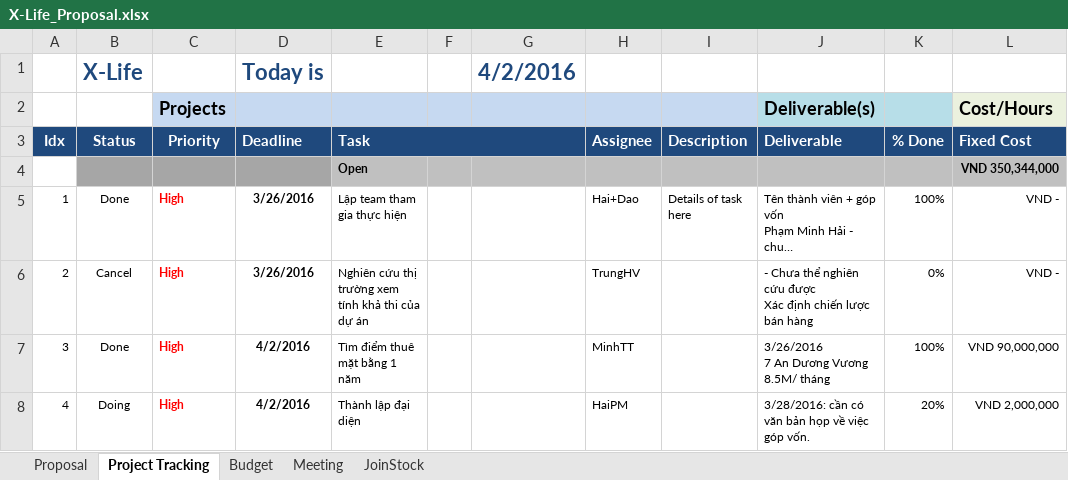
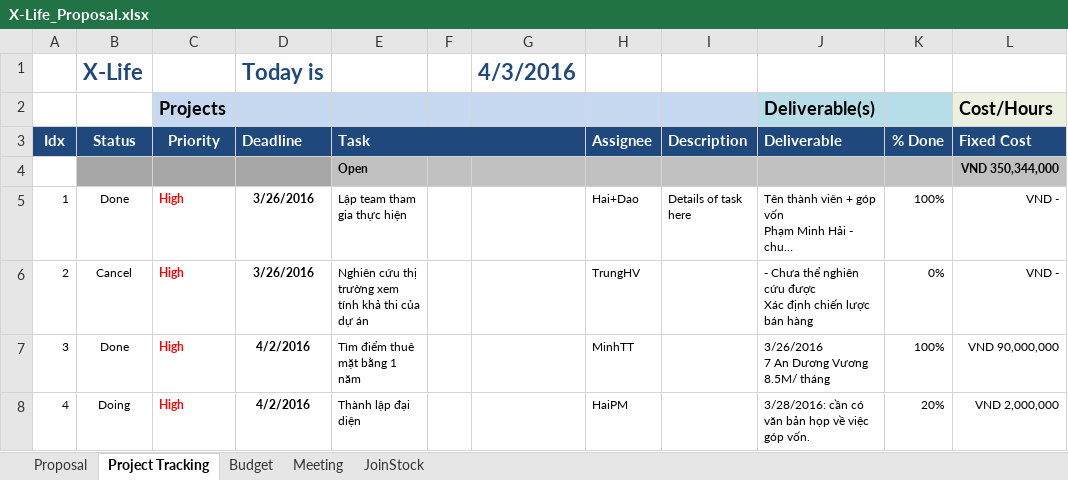
Before and after one commit to phamminhhai8x/X-Life, an Excel workbook: WIP/Plans/X-Life_Proposal.xlsx, sheet Project Tracking, drawn as a sheet; only a part is shown; long unchanged cells end in …; values as stored, in another font and other column widths than the file's, no borders; conditional formats not drawn; the diff names each change by its address in the sheet, - before the commit and + after, or states it on an @@ line.

```diff
--- a/WIP/Plans/X-Life_Proposal.xlsx (sheet Project Tracking)
+++ b/WIP/Plans/X-Life_Proposal.xlsx (sheet Project Tracking)
-G1: 4/2/2016
+G1: 4/3/2016
```
Also changed, not shown: sheet Budget, 12 other files.
